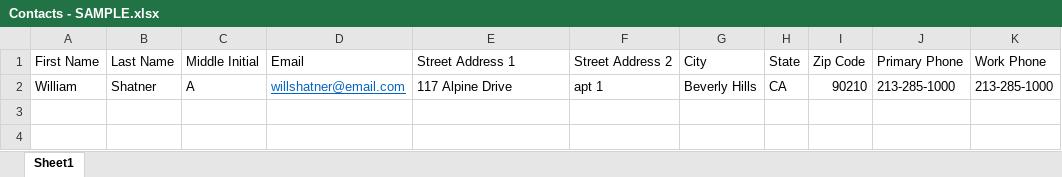
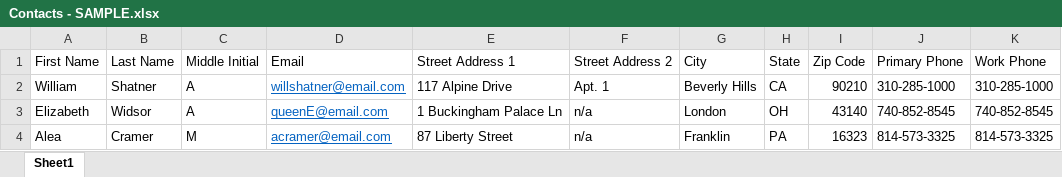
Before and after one commit to Zippy0723/Web-Based-Routing-Auctioning, an Excel workbook: webrouting/src/main/resources/static/documents/Contacts - SAMPLE.xlsx, sheet Sheet1, drawn as a sheet; values as stored, in another font and other column widths than the file's, no borders; table styles not drawn; the diff names each change by its address in the sheet, - before the commit and + after, or states it on an @@ line.

Commit message:
issue # 32
Upload contacts via Excel
excel spreadsheet is loaded and read from. Validates the input depending
on the the field requirements. Handles and logs errors.

```diff
--- a/webrouting/src/main/resources/static/documents/Contacts - SAMPLE.xlsx (sheet Sheet1)
+++ b/webrouting/src/main/resources/static/documents/Contacts - SAMPLE.xlsx (sheet Sheet1)
-F2 (Street Address 2): apt 1
+F2 (Street Address 2): Apt. 1
-J2 (Primary Phone): 213-285-1000
+J2 (Primary Phone): 310-285-1000
-K2 (Work Phone): 213-285-1000
+K2 (Work Phone): 310-285-1000
+row 3: Elizabeth | Widsor | A | queenE@email.com | 1 Buckingham Palace Ln | n/a | London | OH | 43140 | 740-852-8545 | 740-852-8545
+row 4: Alea | Cramer | M | acramer@email.com | 87 Liberty Street | n/a | Franklin | PA | 16323 | 814-573-3325 | 814-573-3325
```
Also changed, not shown: 1 other file.
